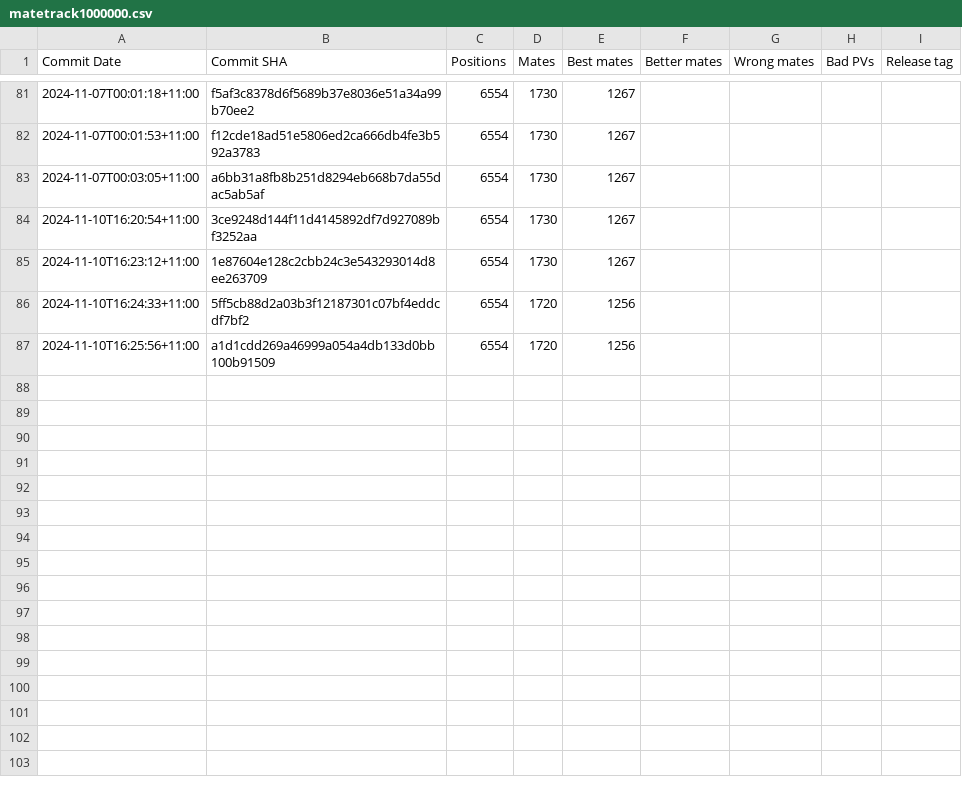
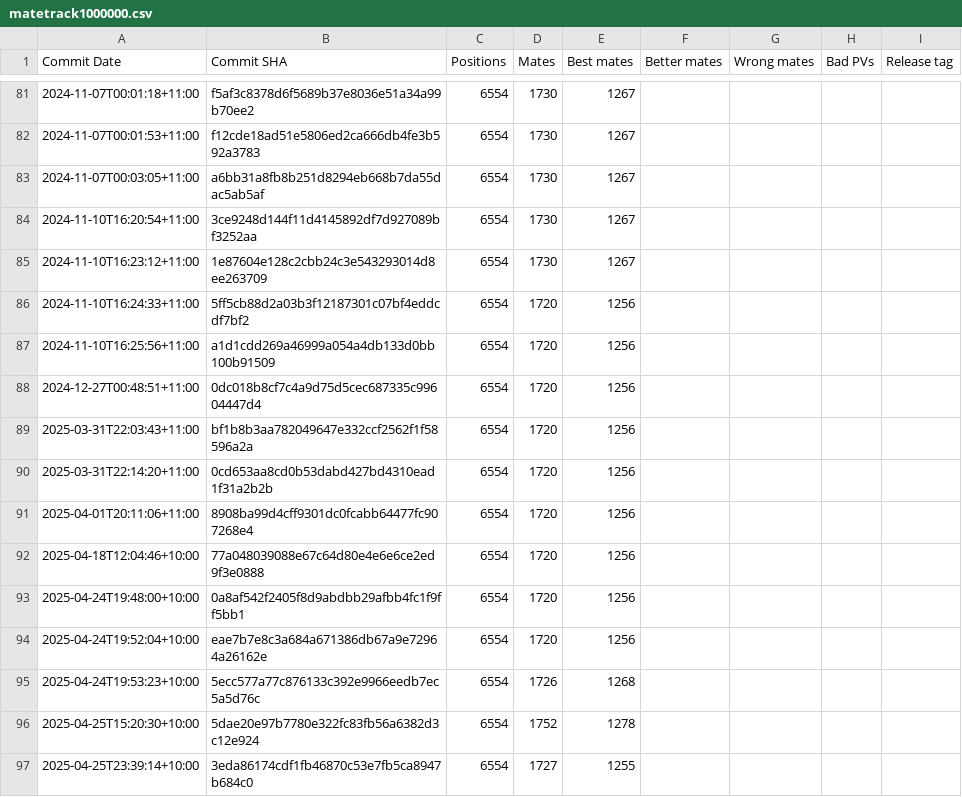
Before and after one commit to KierenP/matetrack, a CSV file: matetrack1000000.csv, drawn as a sheet; only a part is shown, gaps mark what is left out; the diff names each change by its address in the sheet, - before the commit and + after, or states it on an @@ line.

```diff
--- a/matetrack1000000.csv
+++ b/matetrack1000000.csv
+row 88: 2024-12-27T00:48:51+11:00 | 0dc018b8cf7c4a9d75d5cec687335c99604447d4 | 6554 | 1720 | 1256
+row 89: 2025-03-31T22:03:43+11:00 | bf1b8b3aa782049647e332ccf2562f1f58596a2a | 6554 | 1720 | 1256
+row 90: 2025-03-31T22:14:20+11:00 | 0cd653aa8cd0b53dabd427bd4310ead1f31a2b2b | 6554 | 1720 | 1256
+row 91: 2025-04-01T20:11:06+11:00 | 8908ba99d4cff9301dc0fcabb64477fc907268e4 | 6554 | 1720 | 1256
+row 92: 2025-04-18T12:04:46+10:00 | 77a048039088e67c64d80e4e6e6ce2ed9f3e0888 | 6554 | 1720 | 1256
+row 93: 2025-04-24T19:48:00+10:00 | 0a8af542f2405f8d9abdbb29afbb4fc1f9ff5bb1 | 6554 | 1720 | 1256
+row 94: 2025-04-24T19:52:04+10:00 | eae7b7e8c3a684a671386db67a9e72964a26162e | 6554 | 1720 | 1256
+row 95: 2025-04-24T19:53:23+10:00 | 5ecc577a77c876133c392e9966eedb7ec5a5d76c | 6554 | 1726 | 1268
+row 96: 2025-04-25T15:20:30+10:00 | 5dae20e97b7780e322fc83fb56a6382d3c12e924 | 6554 | 1752 | 1278
+row 97: 2025-04-25T23:39:14+10:00 | 3eda86174cdf1fb46870c53e7fb5ca8947b684c0 | 6554 | 1727 | 1255
```
Also changed, not shown: 2 other files.
